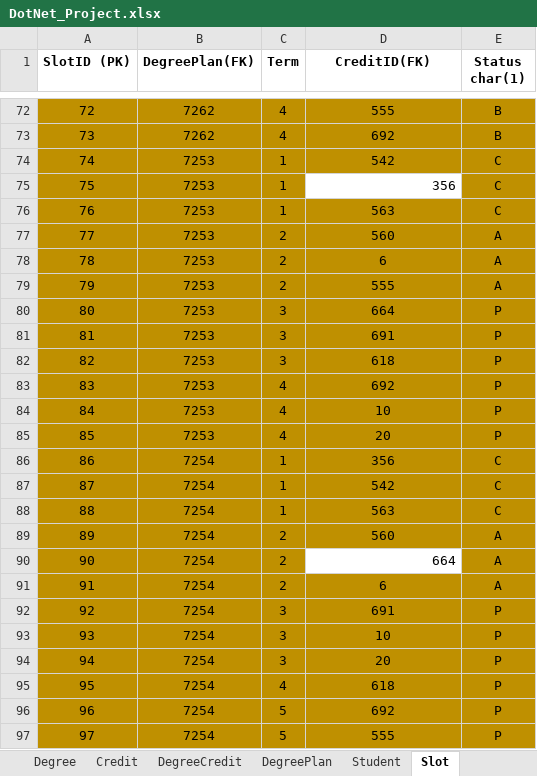
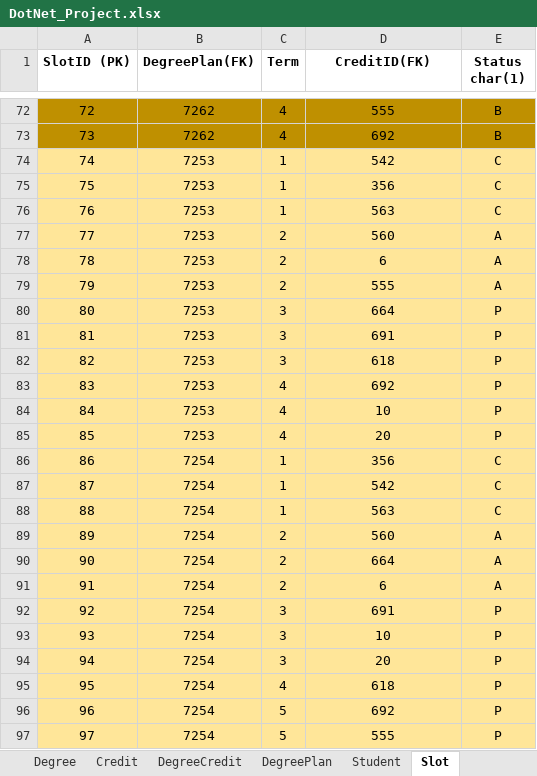
Before and after one commit to gangadhar993/DotnetProject, an Excel workbook: DotNet_Project.xlsx, sheet Slot, drawn as a sheet; only a part is shown, gaps mark what is left out; values as stored, in another font and other column widths than the file's, no borders; the diff names each change by its address in the sheet, - before the commit and + after, or states it on an @@ line.

```diff
--- a/DotNet_Project.xlsx (sheet Slot)
+++ b/DotNet_Project.xlsx (sheet Slot)
-A74:E74 fill: #BF9000
+A74:E74 fill: #FFE699
-A75:C75 fill: #BF9000
+A75:C75 fill: #FFE699
@@ D75 fill: none → #FFE699, alignment: right → center @@
-E75 fill: #BF9000
+E75 fill: #FFE699
-A76:E89 fill: #BF9000
+A76:E89 fill: #FFE699
-A90:C90 fill: #BF9000
+A90:C90 fill: #FFE699
@@ D90 fill: none → #FFE699, alignment: right → center @@
-E90 fill: #BF9000
+E90 fill: #FFE699
-A91:E97 fill: #BF9000
+A91:E97 fill: #FFE699
```
Also changed, not shown: 5 other files.
